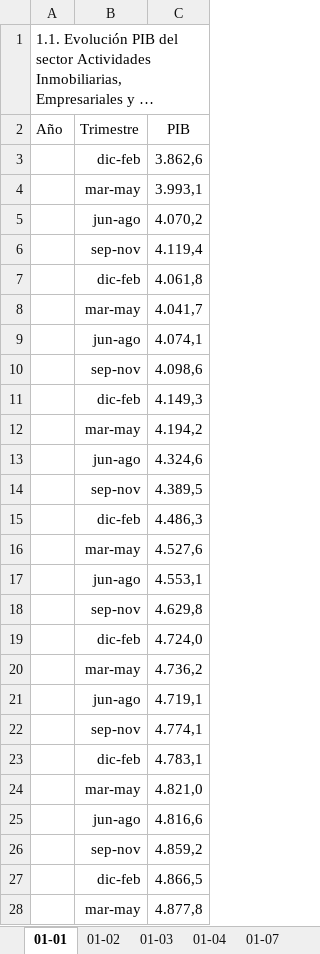
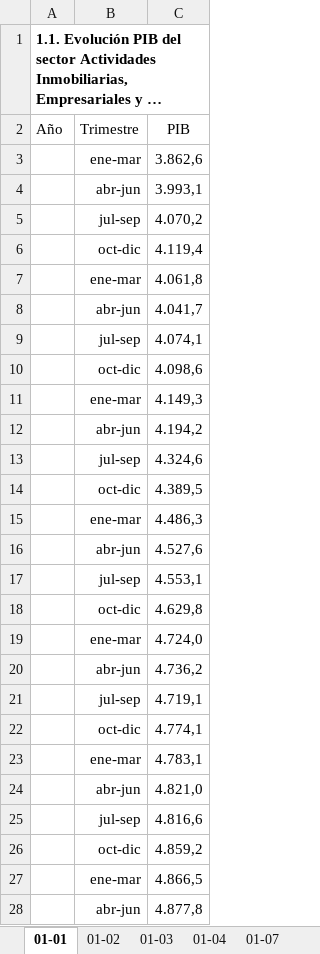
Before and after one commit to igutierrezm/OLN-ISN, an Excel workbook: data/cuadros/Actividades Inmobiliarias, Empresariales y de Alquiler/bh.xlsx, sheet 01-01, drawn as a sheet; only a part is shown; long unchanged cells end in …; values as stored, in another font and other column widths than the file's, no borders; the diff covers the shown part only; the diff names each change by its address in the sheet, - before the commit and + after, or states it on an @@ line.

```diff
--- a/data/cuadros/Actividades Inmobiliarias, Empresariales y de Alquiler/bh.xlsx (sheet 01-01)
+++ b/data/cuadros/Actividades Inmobiliarias, Empresariales y de Alquiler/bh.xlsx (sheet 01-01)
-A1 bold: off
+A1 bold: on
-B3 (Trimestre): dic-feb
+B3 (Trimestre): ene-mar
-B4 (Trimestre): mar-may
+B4 (Trimestre): abr-jun
-B5 (Trimestre): jun-ago
+B5 (Trimestre): jul-sep
-B6 (Trimestre): sep-nov
+B6 (Trimestre): oct-dic
-B7 (Trimestre): dic-feb
+B7 (Trimestre): ene-mar
-B8 (Trimestre): mar-may
+B8 (Trimestre): abr-jun
-B9 (Trimestre): jun-ago
+B9 (Trimestre): jul-sep
-B10 (Trimestre): sep-nov
+B10 (Trimestre): oct-dic
-B11 (Trimestre): dic-feb
+B11 (Trimestre): ene-mar
-B12 (Trimestre): mar-may
+B12 (Trimestre): abr-jun
-B13 (Trimestre): jun-ago
+B13 (Trimestre): jul-sep
-B14 (Trimestre): sep-nov
+B14 (Trimestre): oct-dic
-B15 (Trimestre): dic-feb
+B15 (Trimestre): ene-mar
-B16 (Trimestre): mar-may
+B16 (Trimestre): abr-jun
-B17 (Trimestre): jun-ago
+B17 (Trimestre): jul-sep
-B18 (Trimestre): sep-nov
+B18 (Trimestre): oct-dic
-B19 (Trimestre): dic-feb
+B19 (Trimestre): ene-mar
-B20 (Trimestre): mar-may
+B20 (Trimestre): abr-jun
-B21 (Trimestre): jun-ago
+B21 (Trimestre): jul-sep
-B22 (Trimestre): sep-nov
+B22 (Trimestre): oct-dic
-B23 (Trimestre): dic-feb
+B23 (Trimestre): ene-mar
-B24 (Trimestre): mar-may
+B24 (Trimestre): abr-jun
-B25 (Trimestre): jun-ago
+B25 (Trimestre): jul-sep
-B26 (Trimestre): sep-nov
+B26 (Trimestre): oct-dic
-B27 (Trimestre): dic-feb
+B27 (Trimestre): ene-mar
-B28 (Trimestre): mar-may
+B28 (Trimestre): abr-jun
```
Also changed, not shown: 9 edited cells elsewhere in this sheet, data/cuadros/Agropecuario-Silvícola/bh.xlsx, data/cuadros/Electricidad, Gas y Agua/bh.xlsx, 12 other files.
